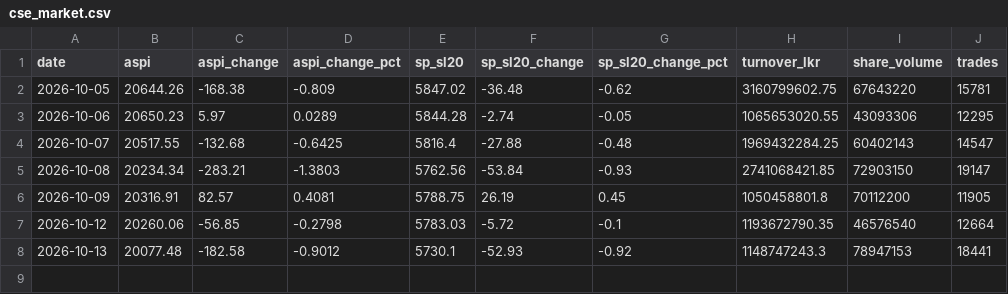
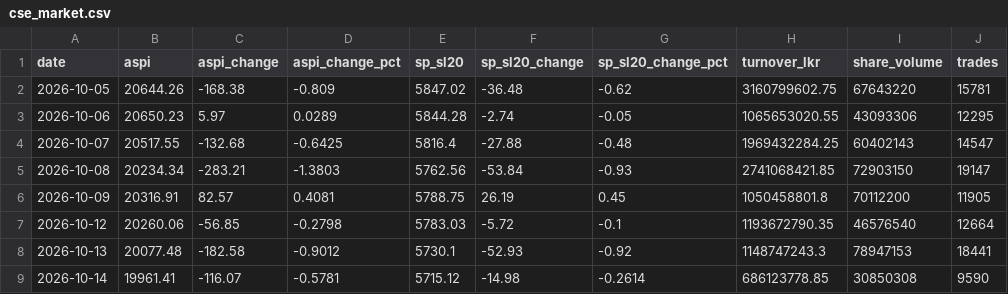
Before and after one commit to dhananjaya-hbc/lanka-data-tracker, a CSV file: data/cse_market.csv, drawn as a sheet; the diff names each change by its address in the sheet, - before the commit and + after, or states it on an @@ line.

Commit message:
data: cse market update 2026-10-14 11:59

```diff
--- a/data/cse_market.csv
+++ b/data/cse_market.csv
+row 9: 2026-10-14 | 19961.41 | -116.07 | -0.5781 | 5715.12 | -14.98 | -0.2614 | 686123778.85 | 30850308 | 9590
```
